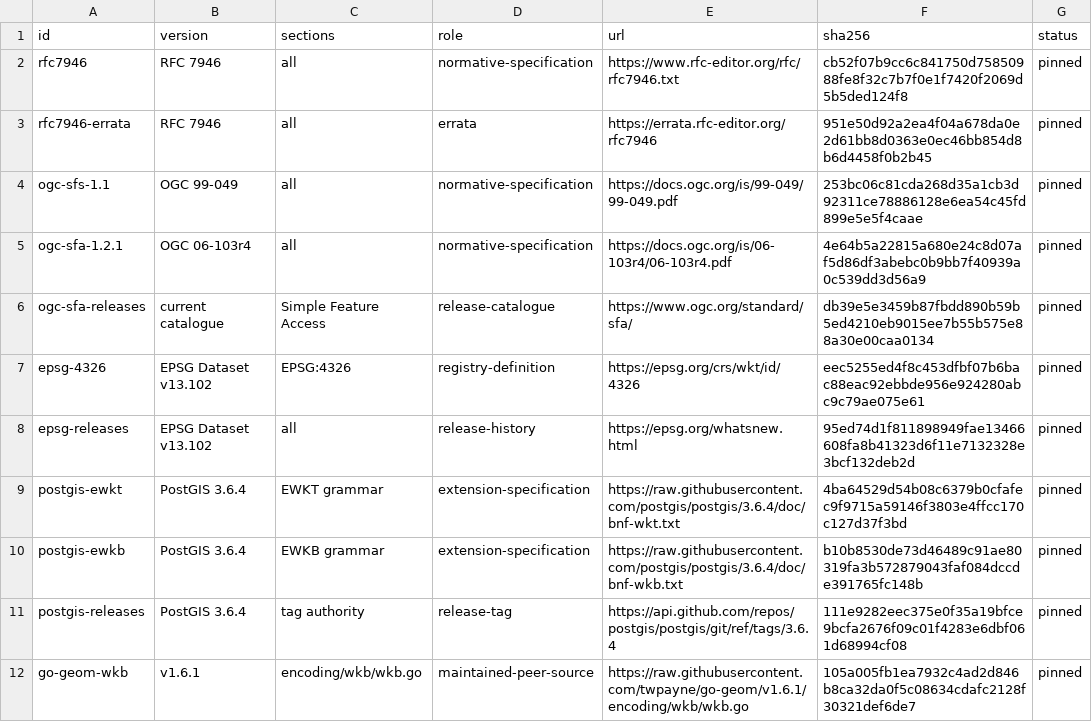
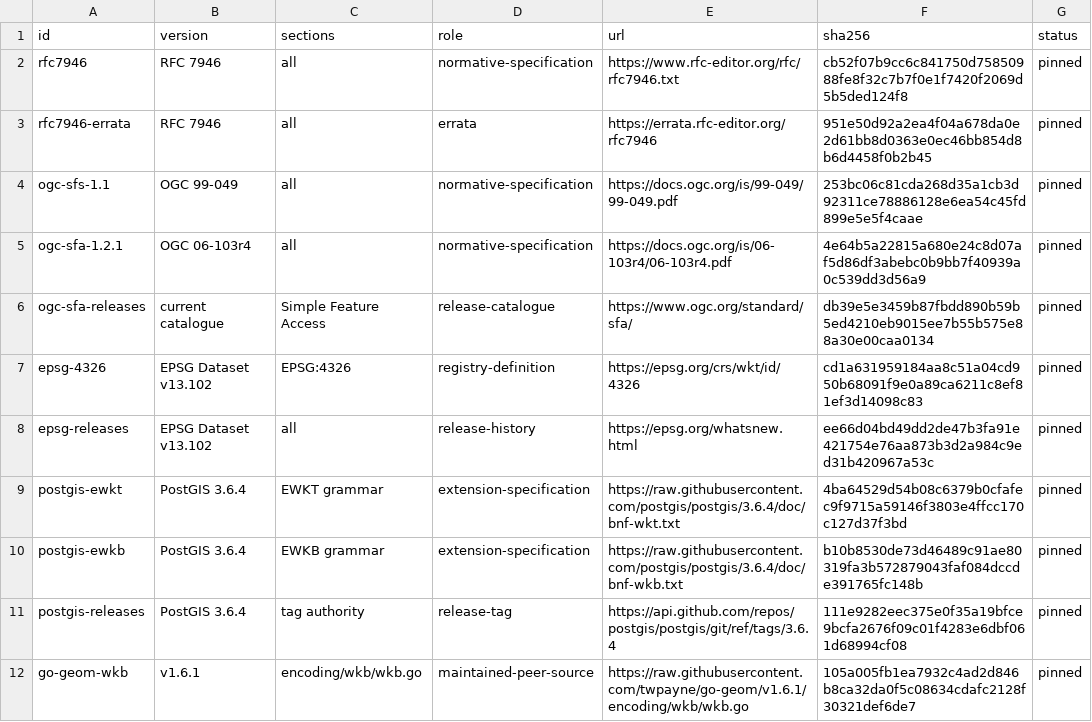
Before and after one commit to faustbrian/go-geo, a TSV file: specification/manifest.tsv, drawn as a sheet.

Commit message:
chore(tooling): adopt v1.4.0 contract
Pin the checksum-verified CLI and immutable shared workflow to the
cohesion release. Refresh the reviewed EPSG authority identities and
link consumers to the versioned ecosystem guidance.

Impact: patch

```diff
--- a/specification/manifest.tsv
+++ b/specification/manifest.tsv
@@ -6,4 +6,4 @@ ogc-sfa-1.2.1	OGC 06-103r4	all	normative-specification	https://docs.ogc.org/is/0
 ogc-sfa-releases	current catalogue	Simple Feature Access	release-catalogue	https://www.ogc.org/standard/sfa/	db39e5e3459b87fbdd890b59b5ed4210eb9015ee7b55b575e88a30e00caa0134	pinned
-epsg-4326	EPSG Dataset v13.102	EPSG:4326	registry-definition	https://epsg.org/crs/wkt/id/4326	eec5255ed4f8c453dfbf07b6bac88eac92ebbde956e924280abc9c79ae075e61	pinned
-epsg-releases	EPSG Dataset v13.102	all	release-history	https://epsg.org/whatsnew.html	95ed74d1f811898949fae13466608fa8b41323d6f11e7132328e3bcf132deb2d	pinned
+epsg-4326	EPSG Dataset v13.102	EPSG:4326	registry-definition	https://epsg.org/crs/wkt/id/4326	cd1a631959184aa8c51a04cd950b68091f9e0a89ca6211c8ef81ef3d14098c83	pinned
+epsg-releases	EPSG Dataset v13.102	all	release-history	https://epsg.org/whatsnew.html	ee66d04bd49dd2de47b3fa91e421754e76aa873b3d2a984c9ed31b420967a53c	pinned
 postgis-ewkt	PostGIS 3.6.4	EWKT grammar	extension-specification	https://raw.githubusercontent.com/postgis/postgis/3.6.4/doc/bnf-wkt.txt	4ba64529d54b08c6379b0cfafec9f9715a59146f3803e4ffcc170c127d37f3bd	pinned
```
Also changed, not shown: 7 other files.
